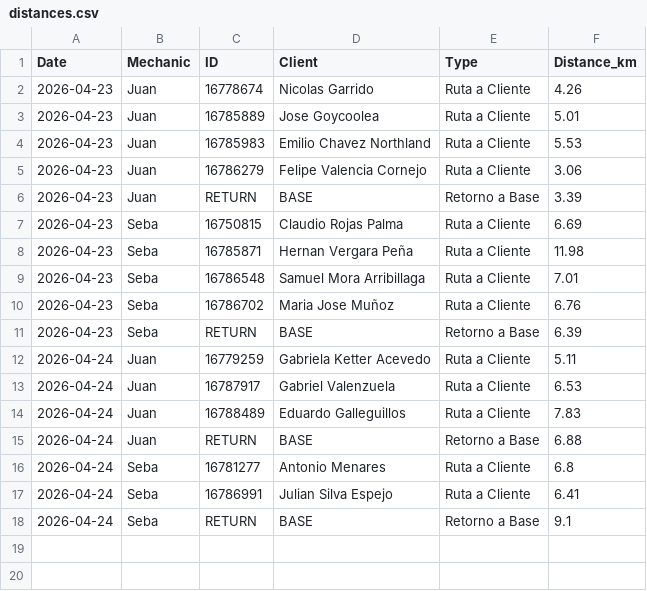
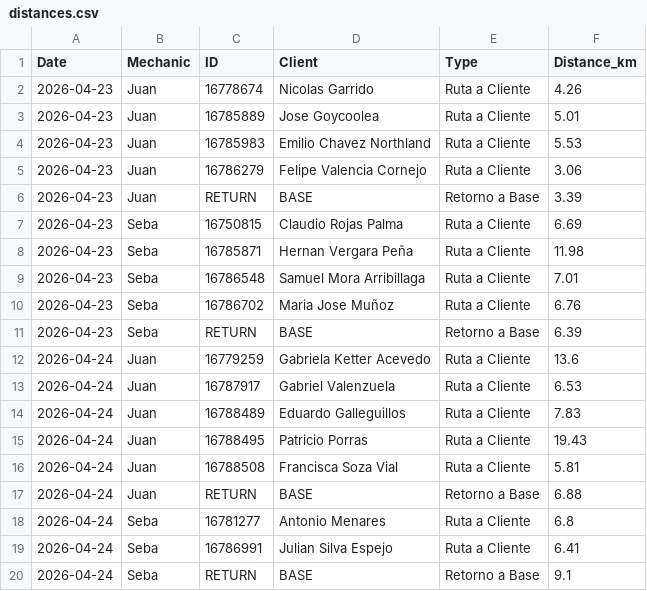
Before and after one commit to worldofvitox/mapa-diario, a CSV file: distances.csv, drawn as a sheet.

```diff
--- a/distances.csv
+++ b/distances.csv
@@ -11,5 +11,7 @@ Date,Mechanic,ID,Client,Type,Distance_km
 2026-04-23,Seba,RETURN,BASE,Retorno a Base,6.39
-2026-04-24,Juan,16779259,Gabriela Ketter Acevedo,Ruta a Cliente,5.11
+2026-04-24,Juan,16779259,Gabriela Ketter Acevedo,Ruta a Cliente,13.6
 2026-04-24,Juan,16787917,Gabriel Valenzuela,Ruta a Cliente,6.53
 2026-04-24,Juan,16788489,Eduardo Galleguillos,Ruta a Cliente,7.83
+2026-04-24,Juan,16788495,Patricio Porras,Ruta a Cliente,19.43
+2026-04-24,Juan,16788508,Francisca Soza Vial,Ruta a Cliente,5.81
 2026-04-24,Juan,RETURN,BASE,Retorno a Base,6.88
```
Also changed, not shown: 8 other files.
